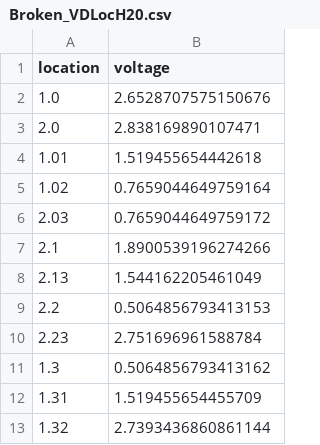
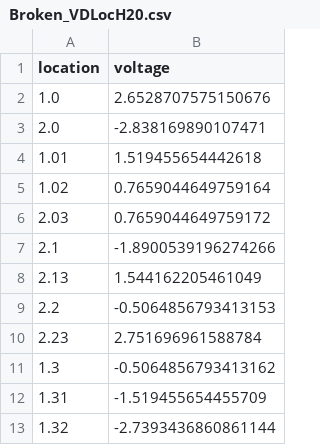
Before and after one commit to MariMachaidze/Internship-2024, a CSV file: data/datasets/Broken_VDLocH20.csv, drawn as a sheet.

```diff
--- a/data/datasets/Broken_VDLocH20.csv
+++ b/data/datasets/Broken_VDLocH20.csv
@@ -2,3 +2,3 @@ location,voltage
 1.0,2.6528707575150676
-2.0,2.838169890107471
+2.0,-2.838169890107471
 1.01,1.519455654442618
@@ -6,8 +6,8 @@ location,voltage
 2.03,0.7659044649759172
-2.1,1.8900539196274266
+2.1,-1.8900539196274266
 2.13,1.544162205461049
-2.2,0.5064856793413153
+2.2,-0.5064856793413153
 2.23,2.751696961588784
-1.3,0.5064856793413162
-1.31,1.519455654455709
-1.32,2.7393436860861144
+1.3,-0.5064856793413162
+1.31,-1.519455654455709
+1.32,-2.7393436860861144
```
Also changed, not shown: data/datasets/Broken_VDLocH10.csv, data/datasets/Broken_VDLocH11.csv, 26 other files.
